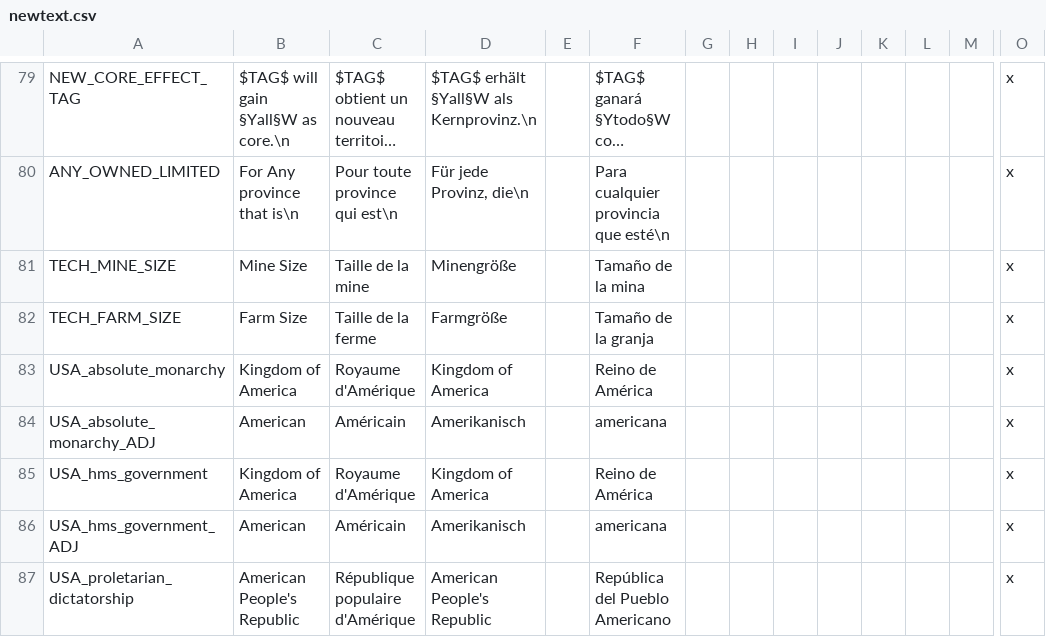
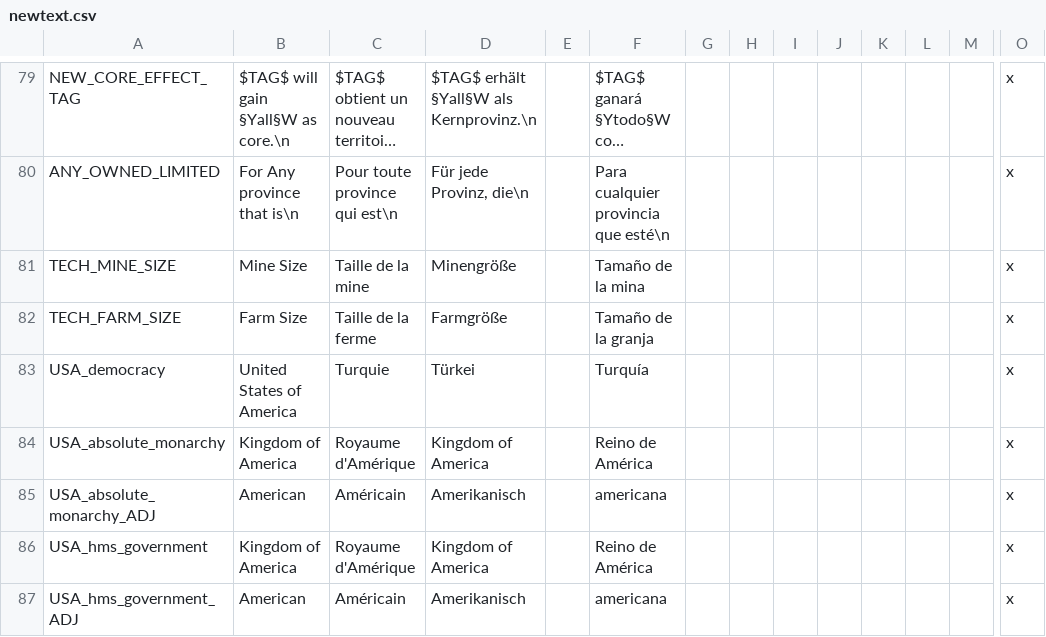
Before and after one commit to Forumsmodschmiede/Forumsmod, a CSV file: localisation/newtext.csv, drawn as a sheet; only a part is shown, gaps mark what is left out; the shorter side is filled out with more unchanged rows; long unchanged cells end in …; rows hold the shown columns only; the diff names each change by its address in the sheet, - before the commit and + after, or states it on an @@ line.

```diff
--- a/localisation/newtext.csv
+++ b/localisation/newtext.csv
+row 83: USA_democracy | United States of America | Turquie | Türkei |  | Turquía |  |  |  |  |  |  |  | x
```
Also changed, not shown: localisation/decisions_nation.csv, map/adjacencies.csv, 22 other files.
